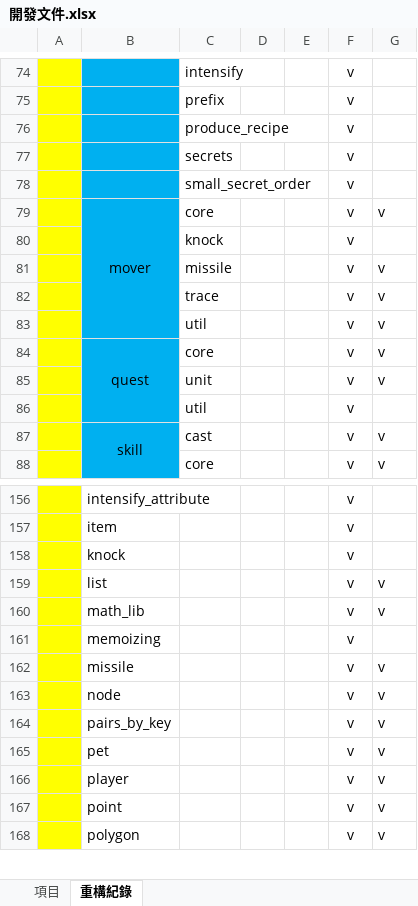
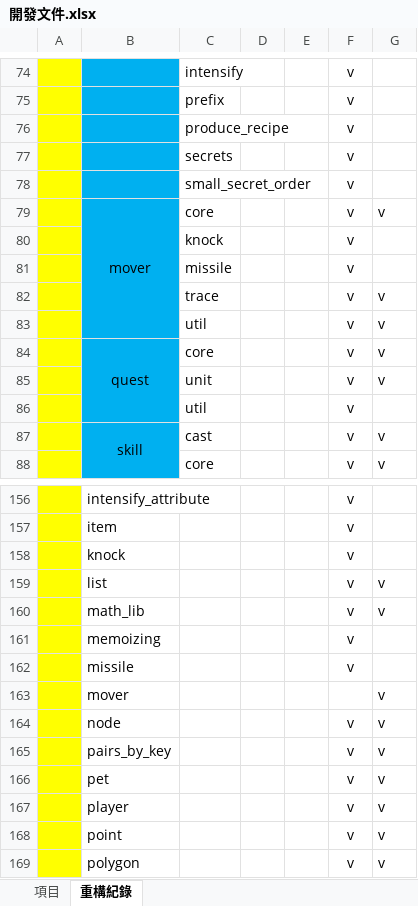
Before and after one commit to sugky7302/the-Tilted-Clock-Tower, an Excel workbook: docs/開發文件.xlsx, sheet 重構紀錄, drawn as a sheet; only a part is shown, gaps mark what is left out; values as stored, in another font and other column widths than the file's, no borders; the diff names each change by its address in the sheet, - before the commit and + after, or states it on an @@ line.

```diff
--- a/docs/開發文件.xlsx (sheet 重構紀錄)
+++ b/docs/開發文件.xlsx (sheet 重構紀錄)
-G81: v
+G81: (empty)
-G162: v
+G162: (empty)
+row 163:  | mover |  |  |  |  | v
```
Also changed, not shown: 6 other files.
